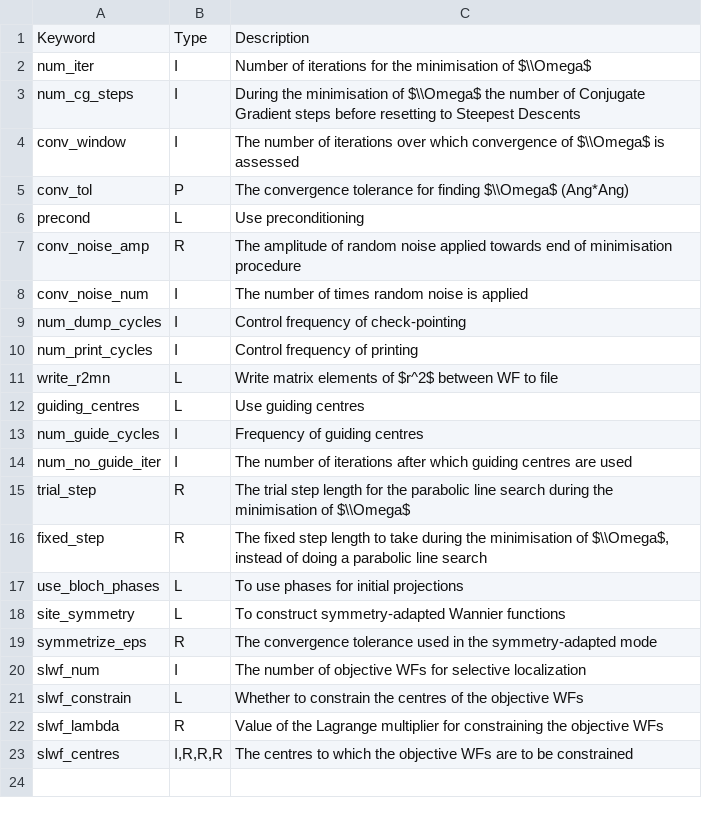
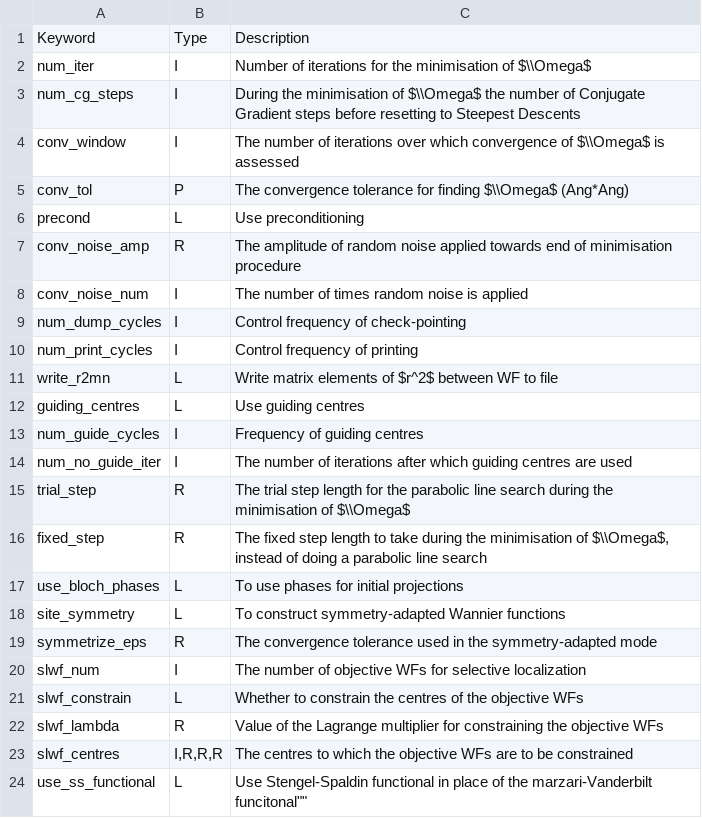
Before and after one commit to wannier-developers/wannier90, a CSV file: docs/docs/parameters/w90-wannierise-parameters.csv, drawn as a sheet.

```diff
--- a/docs/docs/parameters/w90-wannierise-parameters.csv
+++ b/docs/docs/parameters/w90-wannierise-parameters.csv
@@ -23 +23,2 @@ slwf_lambda,R,"Value of the Lagrange multiplier for constraining the objective W
 slwf_centres,"I,R,R,R","The centres to which the objective WFs are to be constrained"
+use_ss_functional,L,""Use Stengel-Spaldin functional in place of the marzari-Vanderbilt funcitonal""
```
Also changed, not shown: docs/docs/parameters/postw90-global-parameters.csv, 1 other file.
